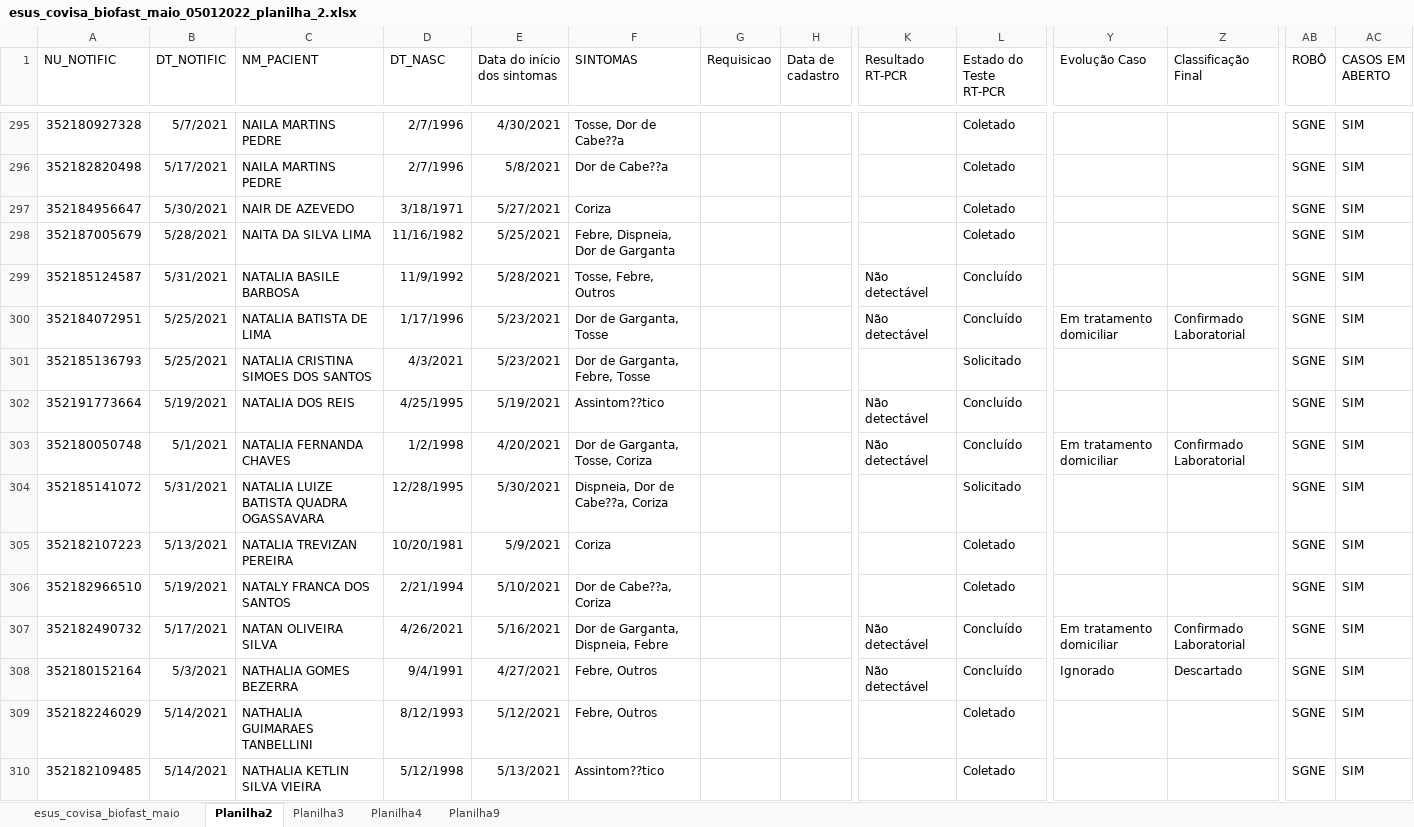
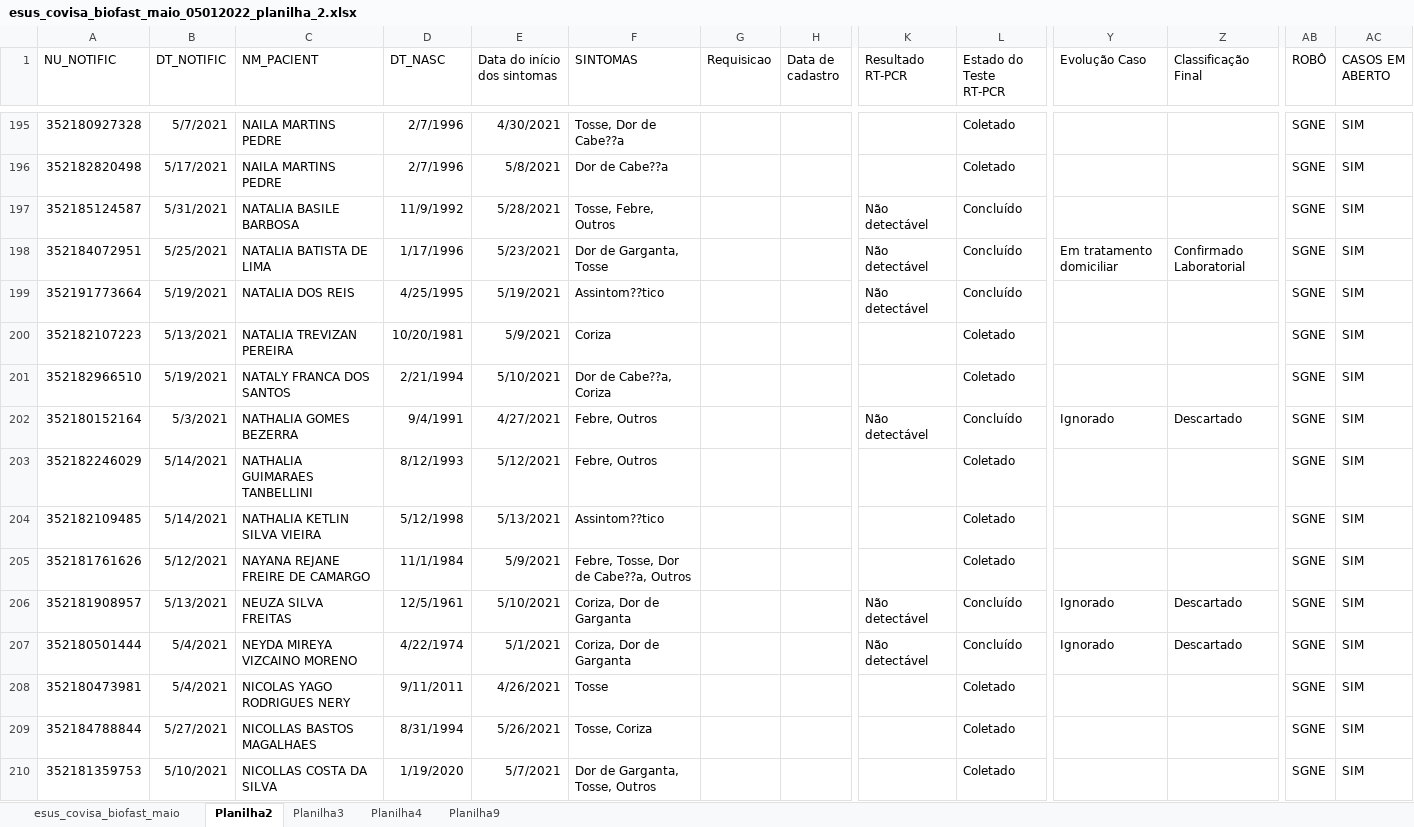
Before and after one commit to rodsengcomp/rpa_esus_edge, an Excel workbook: fechamentos_2022/marco_2021/esus_covisa_biofast_maio_05012022_planilha_2.xlsx, sheet Planilha2, drawn as a sheet; only a part is shown, gaps mark what is left out; the shorter side is filled out with more unchanged rows; values as stored, in another font and other column widths than the file's, no borders; rows hold the shown columns only; the diff covers the shown part only; the diff names each change by its address in the sheet, - before the commit and + after, or states it on an @@ line.

```diff
--- a/fechamentos_2022/marco_2021/esus_covisa_biofast_maio_05012022_planilha_2.xlsx (sheet Planilha2)
+++ b/fechamentos_2022/marco_2021/esus_covisa_biofast_maio_05012022_planilha_2.xlsx (sheet Planilha2)
-row 297: 352184956647 | 5/30/2021 | NAIR DE AZEVEDO | 3/18/1971 | 5/27/2021 | Coriza |  |  |  | Coletado |  |  | SGNE | SIM
-row 298: 352187005679 | 5/28/2021 | NAITA DA SILVA LIMA | 11/16/1982 | 5/25/2021 | Febre, Dispneia, Dor de Garganta |  |  |  | Coletado |  |  | SGNE | SIM
-row 301: 352185136793 | 5/25/2021 | NATALIA CRISTINA SIMOES DOS SANTOS | 4/3/2021 | 5/23/2021 | Dor de Garganta, Febre, Tosse |  |  |  | Solicitado |  |  | SGNE | SIM
-row 303: 352180050748 | 5/1/2021 | NATALIA FERNANDA CHAVES | 1/2/1998 | 4/20/2021 | Dor de Garganta, Tosse, Coriza |  |  | Não detectável | Concluído | Em tratamento domiciliar | Confirmado Laboratorial | SGNE | SIM
-row 304: 352185141072 | 5/31/2021 | NATALIA LUIZE BATISTA QUADRA OGASSAVARA | 12/28/1995 | 5/30/2021 | Dispneia, Dor de Cabe??a, Coriza |  |  |  | Solicitado |  |  | SGNE | SIM
-row 307: 352182490732 | 5/17/2021 | NATAN OLIVEIRA SILVA | 4/26/2021 | 5/16/2021 | Dor de Garganta, Dispneia, Febre |  |  | Não detectável | Concluído | Em tratamento domiciliar | Confirmado Laboratorial | SGNE | SIM
```
Also changed, not shown: 115 removed rows elsewhere in this sheet, 1 other file.
